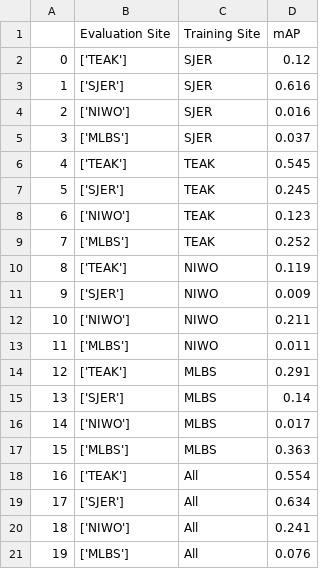
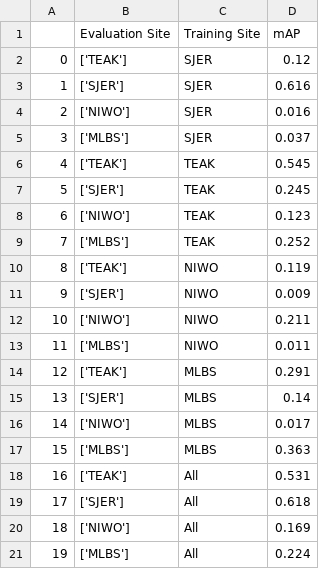
Before and after one commit to weecology/DeepLidar, a CSV file: analysis/cross_site.csv, drawn as a sheet.

Commit message:
cross site eval

```diff
--- a/analysis/cross_site.csv
+++ b/analysis/cross_site.csv
@@ -17,5 +17,5 @@
 15,['MLBS'],MLBS,0.363
-16,['TEAK'],All,0.554
-17,['SJER'],All,0.634
-18,['NIWO'],All,0.241
-19,['MLBS'],All,0.076
+16,['TEAK'],All,0.531
+17,['SJER'],All,0.618
+18,['NIWO'],All,0.169
+19,['MLBS'],All,0.224
```
Also changed, not shown: 2 other files.
